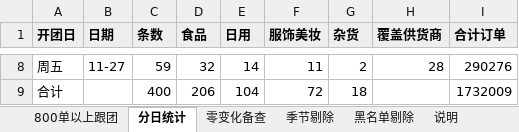
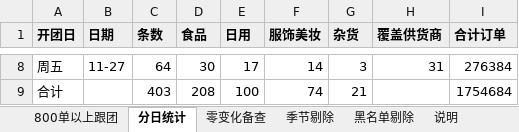
Before and after one commit to Harrydmyh/qjl, an Excel workbook: 周报/汤团_跟团模式_800单以上_20261121.xlsx, sheet 分日统计, drawn as a sheet; only a part is shown, gaps mark what is left out; values as stored, in another font and other column widths than the file's, no borders; the diff covers the shown part only; the diff names each change by its address in the sheet, - before the commit and + after, or states it on an @@ line.

```diff
--- a/周报/汤团_跟团模式_800单以上_20261121.xlsx (sheet 分日统计)
+++ b/周报/汤团_跟团模式_800单以上_20261121.xlsx (sheet 分日统计)
-C8 (条数): 59
+C8 (条数): 64
-D8 (食品): 32
+D8 (食品): 30
-E8 (日用): 14
+E8 (日用): 17
-F8 (服饰美妆): 11
+F8 (服饰美妆): 14
-G8 (杂货): 2
+G8 (杂货): 3
-H8 (覆盖供货商): 28
+H8 (覆盖供货商): 31
-I8 (合计订单): 290276
+I8 (合计订单): 276384
-C9 (条数): 400
+C9 (条数): 403
-D9 (食品): 206
+D9 (食品): 208
-E9 (日用): 104
+E9 (日用): 100
-F9 (服饰美妆): 72
+F9 (服饰美妆): 74
-G9 (杂货): 18
+G9 (杂货): 21
-I9 (合计订单): 1732009
+I9 (合计订单): 1754684
```
Also changed, not shown: 37 edited cells elsewhere in this sheet, sheet 800单以上跟团, sheet 零变化备查, sheet 季节剔除, sheet 黑名单剔除, sheet 说明, 周报/汤团_帮卖模式_800单以上_20261121.xlsx, 1 other file.
